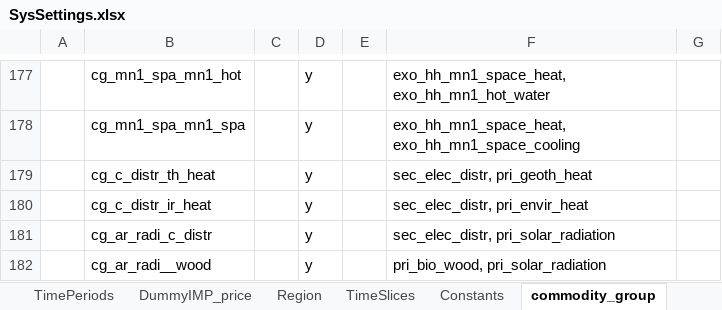
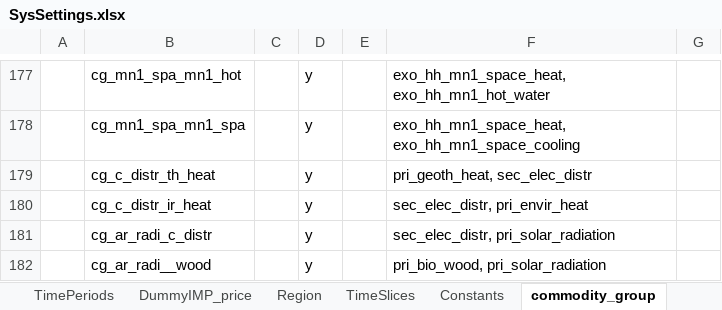
Before and after one commit to sedos-project/data_adapter_times, an Excel workbook: config_data/SysSettings.xlsx, sheet commodity_group, drawn as a sheet; only a part is shown, gaps mark what is left out; values as stored, in another font and other column widths than the file's, no borders; the diff names each change by its address in the sheet, - before the commit and + after, or states it on an @@ line.

Commit message:
update SysSettings for sec_elec_distr

```diff
--- a/config_data/SysSettings.xlsx (sheet commodity_group)
+++ b/config_data/SysSettings.xlsx (sheet commodity_group)
-F179: sec_elec_distr, pri_geoth_heat
+F179: pri_geoth_heat, sec_elec_distr
```
Also changed, not shown: sheet DummyIMP_price, output_data/vt_DE_hea.xlsx.
